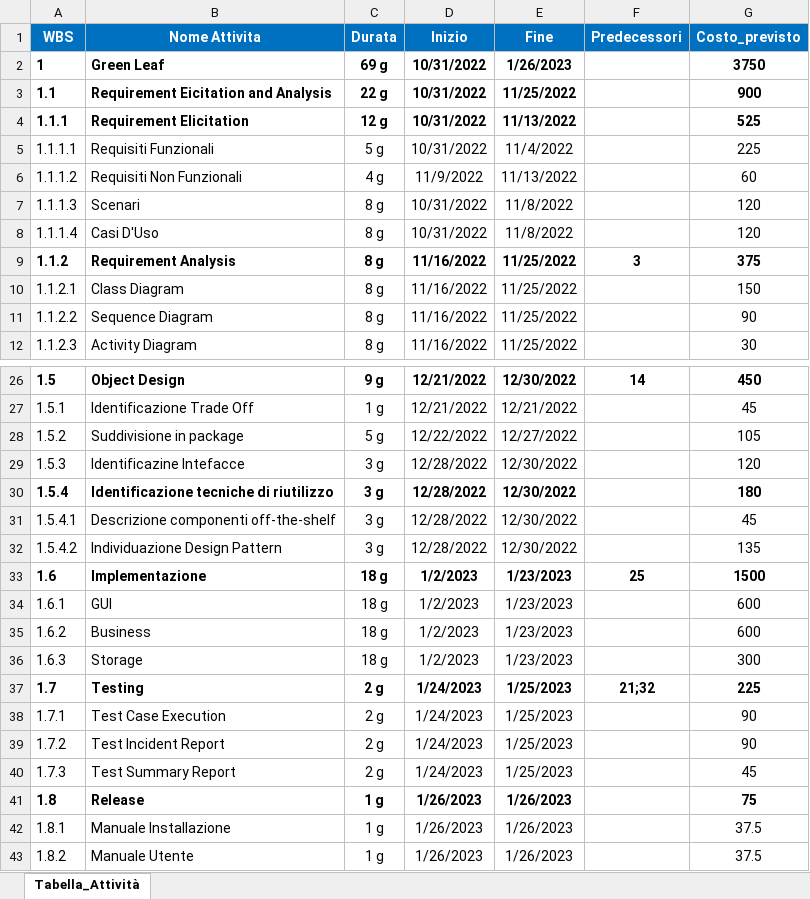
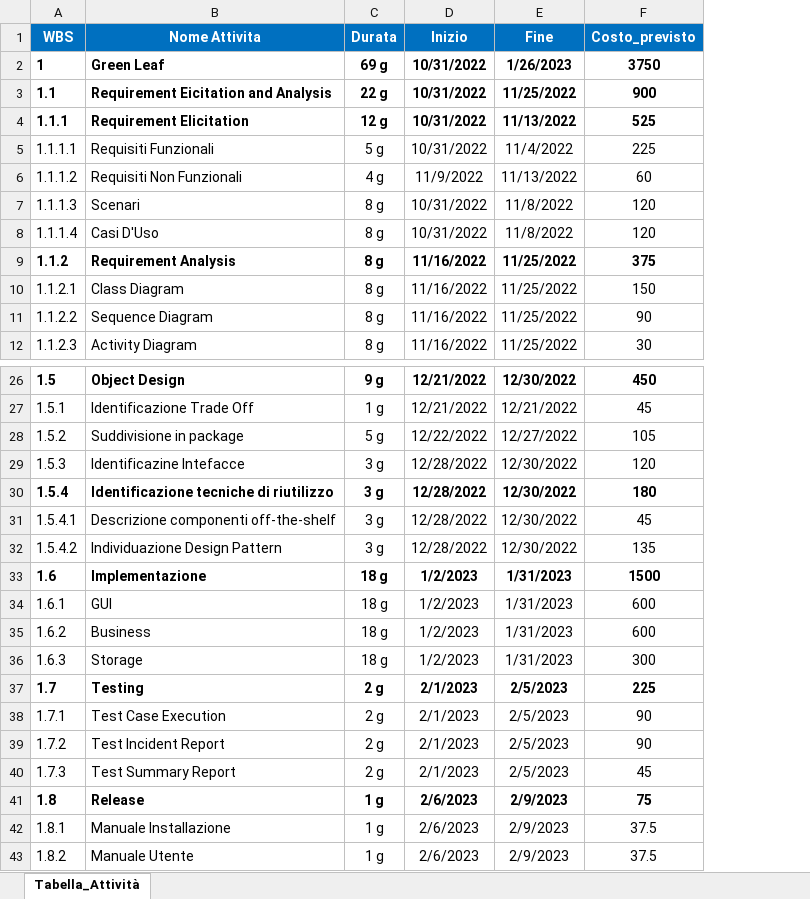
Before and after one commit to AnttGiam/Green-Leaf, an Excel workbook: Documenti/Scheduling/GreenLeaf CostBaseline.xlsx, sheet Tabella_Attività, drawn as a sheet; only a part is shown, gaps mark what is left out; values as stored, in another font and other column widths than the file's, no borders; the diff names each change by its address in the sheet, - before the commit and + after, or states it on an @@ line.

```diff
--- a/Documenti/Scheduling/GreenLeaf CostBaseline.xlsx (sheet Tabella_Attività)
+++ b/Documenti/Scheduling/GreenLeaf CostBaseline.xlsx (sheet Tabella_Attività)
-column F (Predecessori), row 9: 3; rows 26-37: 14 |  |  |  |  |  |  | 25 |  |  |  | 21;32
-E33:E36 (Fine): 1/23/2023
+E33:E36 (Fine): 1/31/2023
-D37:D40 (Inizio): 1/24/2023
+D37:D40 (Inizio): 2/1/2023
-E37:E40 (Fine): 1/25/2023
+E37:E40 (Fine): 2/5/2023
-D41:D43 (Inizio): 1/26/2023
+D41:D43 (Inizio): 2/6/2023
-E41:E43 (Fine): 1/26/2023
+E41:E43 (Fine): 2/9/2023
```
Also changed, not shown: Documenti/Scheduling/GreenLeaf Schedule.xlsx, 1 other file.
